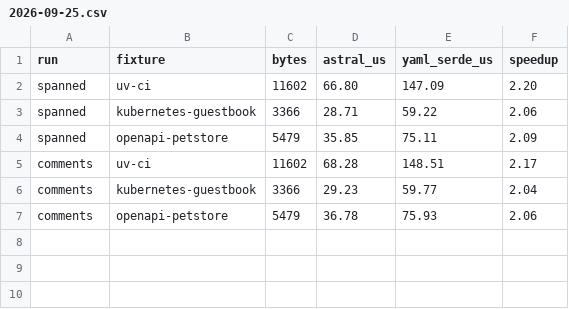
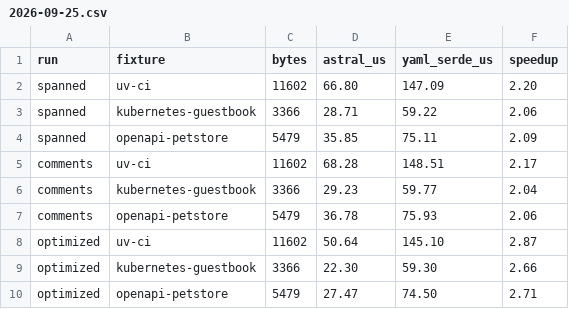
Before and after one commit to astral-sh/astral-yaml, a CSV file: benchmarks/results/2026-09-25.csv, drawn as a sheet.

Commit message:
Reduce YAML parsing, comment indexing, and serialization overhead

```diff
--- a/benchmarks/results/2026-09-25.csv
+++ b/benchmarks/results/2026-09-25.csv
@@ -7 +7,4 @@ comments,kubernetes-guestbook,3366,29.23,59.77,2.04
 comments,openapi-petstore,5479,36.78,75.93,2.06
+optimized,uv-ci,11602,50.64,145.10,2.87
+optimized,kubernetes-guestbook,3366,22.30,59.30,2.66
+optimized,openapi-petstore,5479,27.47,74.50,2.71
```
Also changed, not shown: 8 other files.
